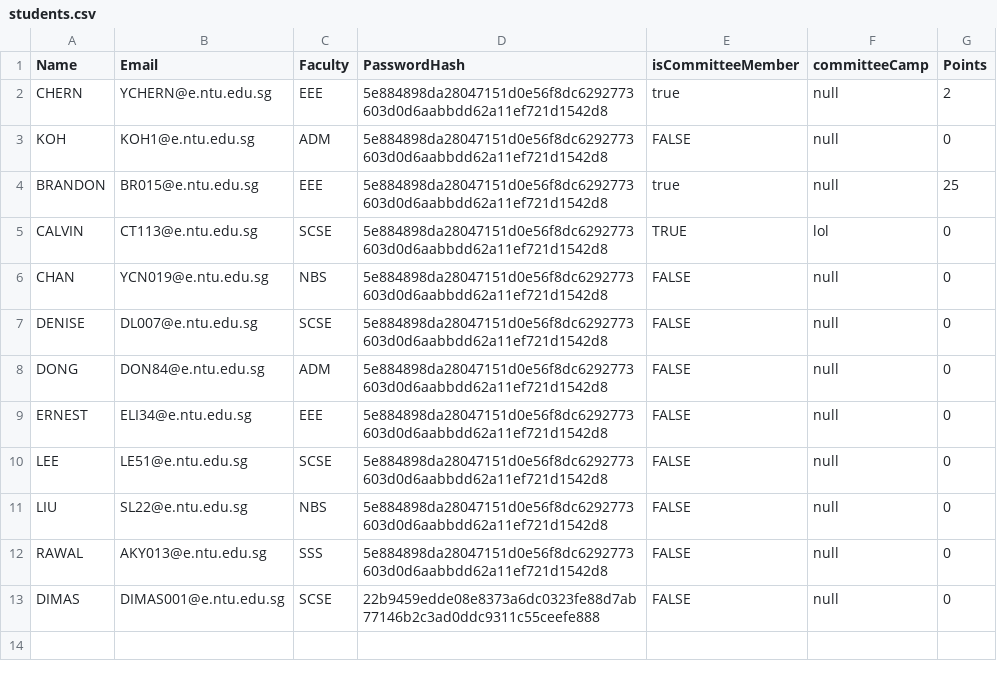
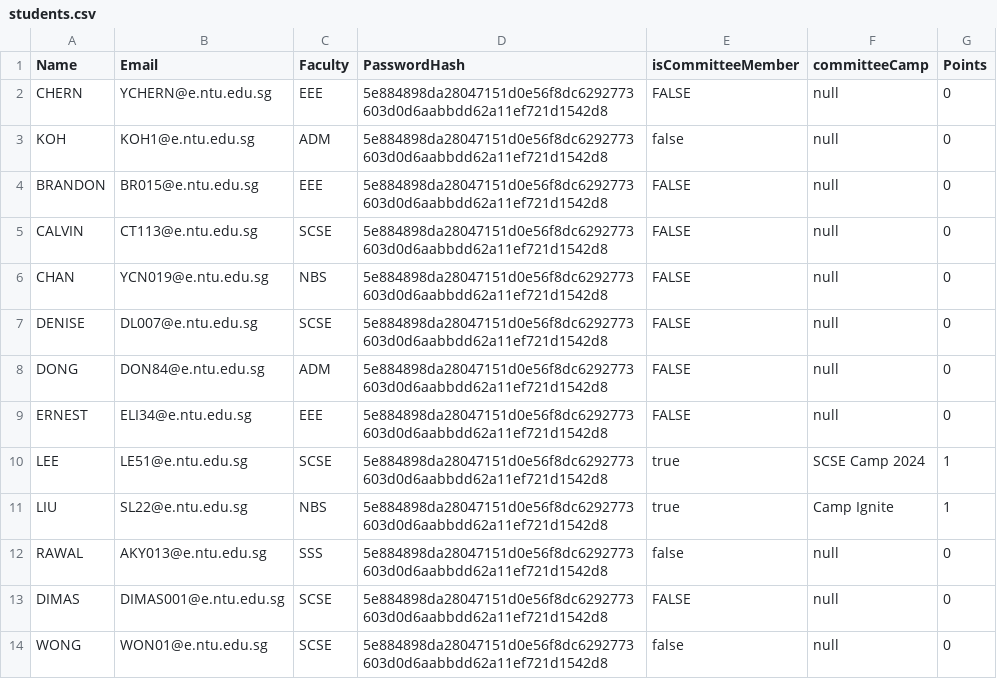
Before and after one commit to desolaterobot/CAMS_Project, a CSV file: data/students.csv, drawn as a sheet.

```diff
--- a/data/students.csv
+++ b/data/students.csv
@@ -1,6 +1,6 @@
 Name,Email,Faculty,PasswordHash,isCommitteeMember,committeeCamp,Points
-CHERN,YCHERN@e.ntu.edu.sg,EEE,5e884898da28047151d0e56f8dc6292773603d0d6aabbdd62a11ef721d1542d8,true,null,2
-KOH,KOH1@e.ntu.edu.sg,ADM,5e884898da28047151d0e56f8dc6292773603d0d6aabbdd62a11ef721d1542d8,FALSE,null,0
-BRANDON,BR015@e.ntu.edu.sg,EEE,5e884898da28047151d0e56f8dc6292773603d0d6aabbdd62a11ef721d1542d8,true,null,25
-CALVIN,CT113@e.ntu.edu.sg,SCSE,5e884898da28047151d0e56f8dc6292773603d0d6aabbdd62a11ef721d1542d8,TRUE,lol,0
+CHERN,YCHERN@e.ntu.edu.sg,EEE,5e884898da28047151d0e56f8dc6292773603d0d6aabbdd62a11ef721d1542d8,FALSE,null,0
+KOH,KOH1@e.ntu.edu.sg,ADM,5e884898da28047151d0e56f8dc6292773603d0d6aabbdd62a11ef721d1542d8,false,null,0
+BRANDON,BR015@e.ntu.edu.sg,EEE,5e884898da28047151d0e56f8dc6292773603d0d6aabbdd62a11ef721d1542d8,FALSE,null,0
+CALVIN,CT113@e.ntu.edu.sg,SCSE,5e884898da28047151d0e56f8dc6292773603d0d6aabbdd62a11ef721d1542d8,FALSE,null,0
 CHAN,YCN019@e.ntu.edu.sg,NBS,5e884898da28047151d0e56f8dc6292773603d0d6aabbdd62a11ef721d1542d8,FALSE,null,0
@@ -9,5 +9,6 @@ DONG,DON84@e.ntu.edu.sg,ADM,5e884898da28047151d0e56f8dc6292773603d0d6aabbdd62a11
 ERNEST,ELI34@e.ntu.edu.sg,EEE,5e884898da28047151d0e56f8dc6292773603d0d6aabbdd62a11ef721d1542d8,FALSE,null,0
-LEE,LE51@e.ntu.edu.sg,SCSE,5e884898da28047151d0e56f8dc6292773603d0d6aabbdd62a11ef721d1542d8,FALSE,null,0
-LIU,SL22@e.ntu.edu.sg,NBS,5e884898da28047151d0e56f8dc6292773603d0d6aabbdd62a11ef721d1542d8,FALSE,null,0
-RAWAL,AKY013@e.ntu.edu.sg,SSS,5e884898da28047151d0e56f8dc6292773603d0d6aabbdd62a11ef721d1542d8,FALSE,null,0
-DIMAS,DIMAS001@e.ntu.edu.sg,SCSE,22b9459edde08e8373a6dc0323fe88d7ab77146b2c3ad0ddc9311c55ceefe888,FALSE,null,0
+LEE,LE51@e.ntu.edu.sg,SCSE,5e884898da28047151d0e56f8dc6292773603d0d6aabbdd62a11ef721d1542d8,true,SCSE Camp 2024,1
+LIU,SL22@e.ntu.edu.sg,NBS,5e884898da28047151d0e56f8dc6292773603d0d6aabbdd62a11ef721d1542d8,true,Camp Ignite,1
+RAWAL,AKY013@e.ntu.edu.sg,SSS,5e884898da28047151d0e56f8dc6292773603d0d6aabbdd62a11ef721d1542d8,false,null,0
+DIMAS,DIMAS001@e.ntu.edu.sg,SCSE,5e884898da28047151d0e56f8dc6292773603d0d6aabbdd62a11ef721d1542d8,FALSE,null,0
+WONG,WON01@e.ntu.edu.sg,SCSE,5e884898da28047151d0e56f8dc6292773603d0d6aabbdd62a11ef721d1542d8,false,null,0
```
Also changed, not shown: data/camps.csv, data/staff.csv, 9 other files.
